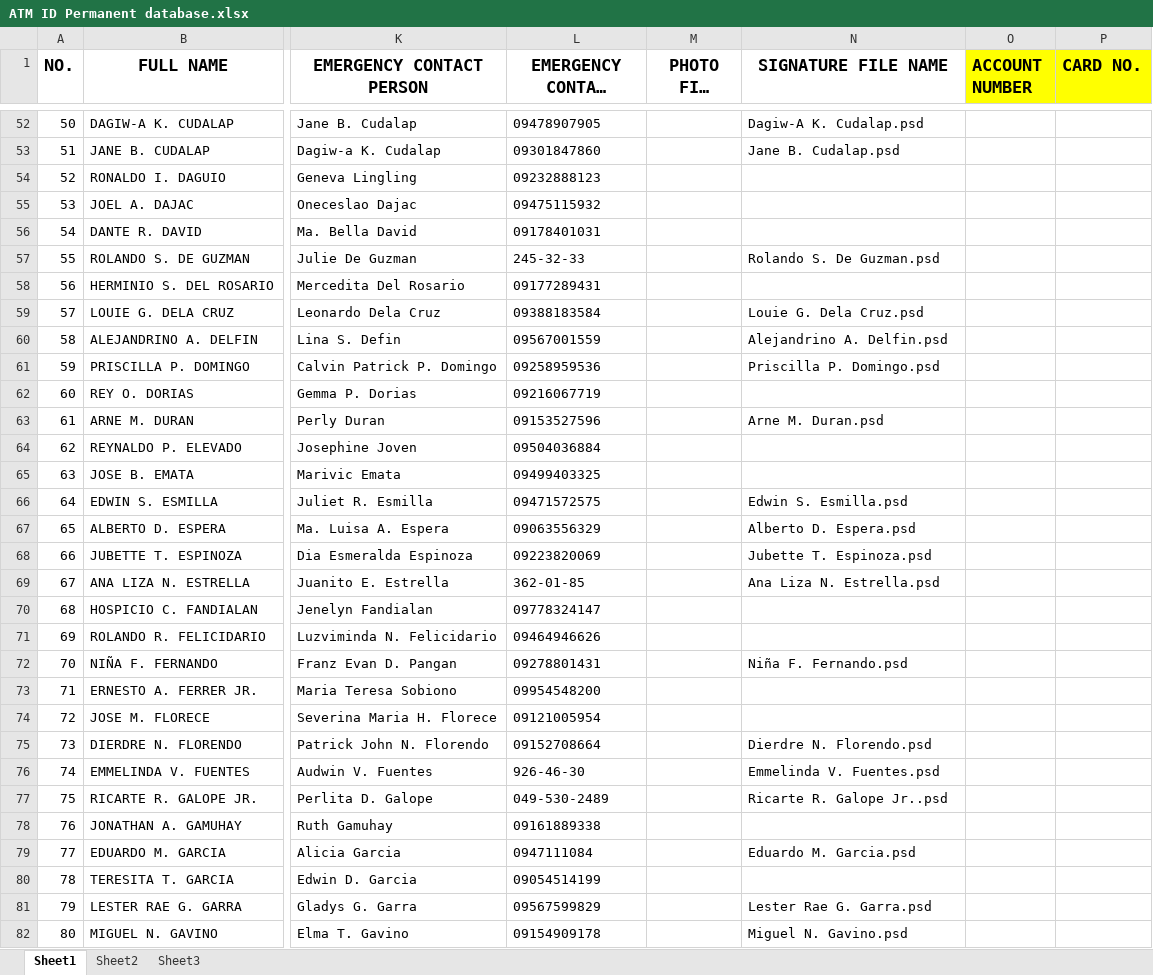
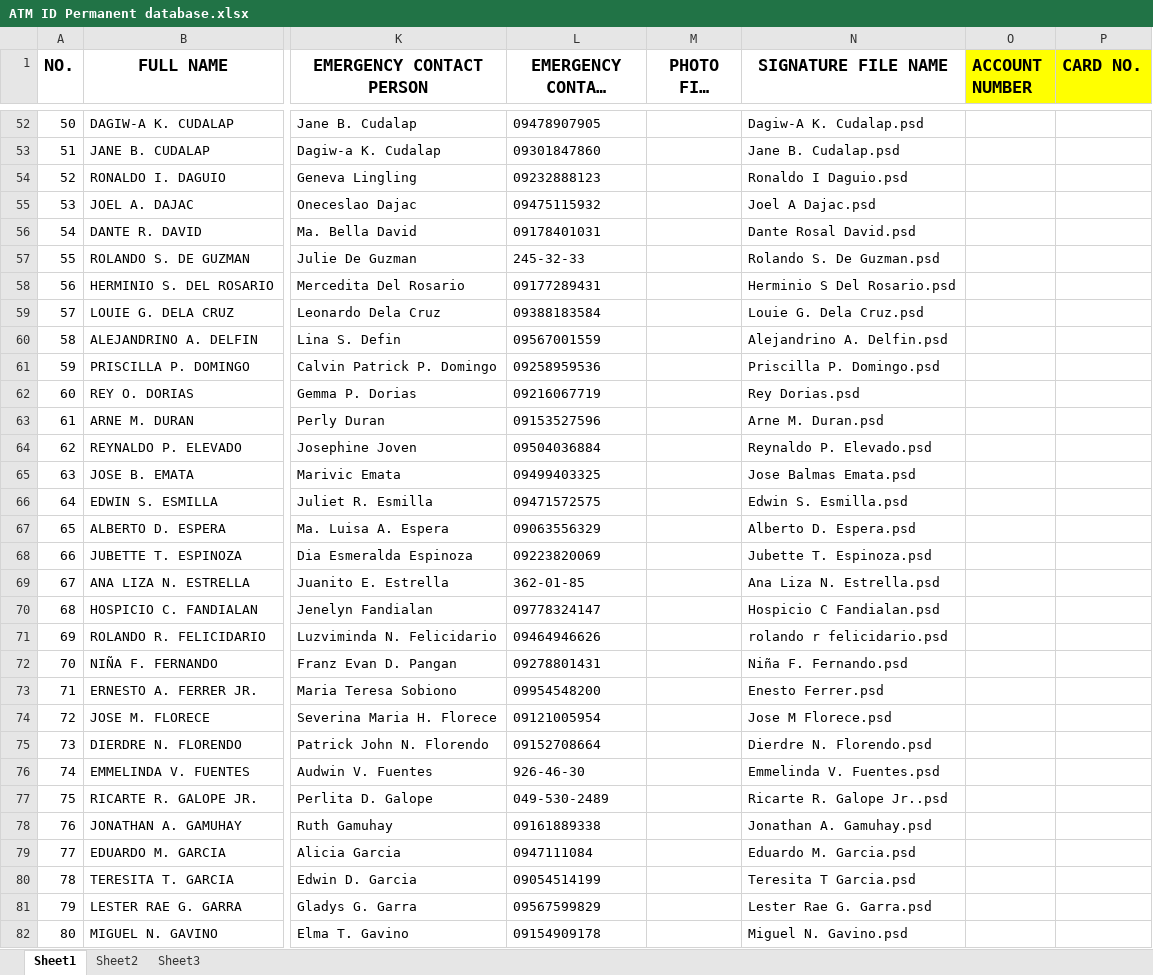
Before and after one commit to d3nn1s29/PC-Troubleshooting, an Excel workbook: ATM ID Permanent database.xlsx, sheet Sheet1, drawn as a sheet; only a part is shown, gaps mark what is left out; long unchanged cells end in …; values as stored, in another font and other column widths than the file's, no borders; the diff covers the shown part only; the diff names each change by its address in the sheet, - before the commit and + after, or states it on an @@ line.

```diff
--- a/ATM ID Permanent database.xlsx (sheet Sheet1)
+++ b/ATM ID Permanent database.xlsx (sheet Sheet1)
-N54 (SIGNATURE FILE NAME): (empty)
+N54 (SIGNATURE FILE NAME): Ronaldo I Daguio.psd
-N55 (SIGNATURE FILE NAME): (empty)
+N55 (SIGNATURE FILE NAME): Joel A Dajac.psd
-N56 (SIGNATURE FILE NAME): (empty)
+N56 (SIGNATURE FILE NAME): Dante Rosal David.psd
-N58 (SIGNATURE FILE NAME): (empty)
+N58 (SIGNATURE FILE NAME): Herminio S Del Rosario.psd
-N62 (SIGNATURE FILE NAME): (empty)
+N62 (SIGNATURE FILE NAME): Rey Dorias.psd
-N64 (SIGNATURE FILE NAME): (empty)
+N64 (SIGNATURE FILE NAME): Reynaldo P. Elevado.psd
-N65 (SIGNATURE FILE NAME): (empty)
+N65 (SIGNATURE FILE NAME): Jose Balmas Emata.psd
-N70 (SIGNATURE FILE NAME): (empty)
+N70 (SIGNATURE FILE NAME): Hospicio C Fandialan.psd
-N71 (SIGNATURE FILE NAME): (empty)
+N71 (SIGNATURE FILE NAME): rolando r felicidario.psd
-N73 (SIGNATURE FILE NAME): (empty)
+N73 (SIGNATURE FILE NAME): Enesto Ferrer.psd
-N74 (SIGNATURE FILE NAME): (empty)
+N74 (SIGNATURE FILE NAME): Jose M Florece.psd
-N78 (SIGNATURE FILE NAME): (empty)
+N78 (SIGNATURE FILE NAME): Jonathan A. Gamuhay.psd
-N80 (SIGNATURE FILE NAME): (empty)
+N80 (SIGNATURE FILE NAME): Teresita T Garcia.psd
```
Also changed, not shown: 94 edited cells elsewhere in this sheet.
